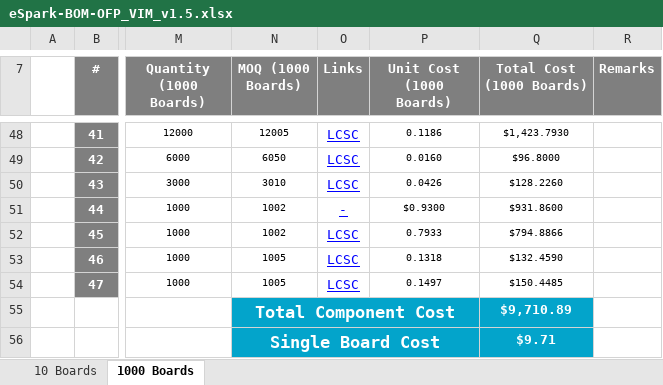
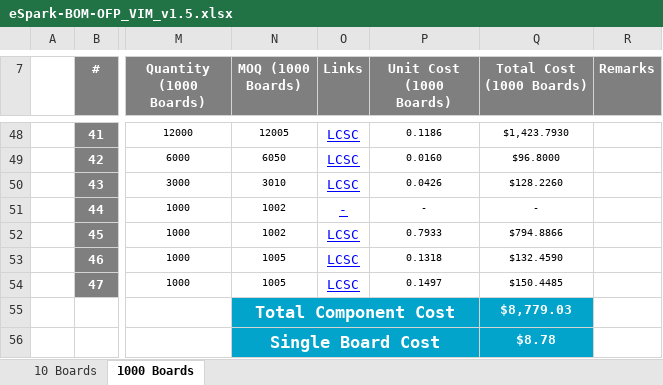
Before and after one commit to eSpark-Backup/nabilfesal-smartmeter-hw, an Excel workbook: Design-Files/OFP_VIM_v1.5/BOM/eSpark-BOM-OFP_VIM_v1.5.xlsx, sheet 1000 Boards, drawn as a sheet; only a part is shown, gaps mark what is left out; values as stored, in another font and other column widths than the file's, no borders; the diff names each change by its address in the sheet, - before the commit and + after, or states it on an @@ line.

Commit message:
#16 Transformer Price remove from eSpark BOM

```diff
--- a/Design-Files/OFP_VIM_v1.5/BOM/eSpark-BOM-OFP_VIM_v1.5.xlsx (sheet 1000 Boards)
+++ b/Design-Files/OFP_VIM_v1.5/BOM/eSpark-BOM-OFP_VIM_v1.5.xlsx (sheet 1000 Boards)
-P51 (Unit Cost (1000 Boards)): $0.9300
+P51 (Unit Cost (1000 Boards)): -
-Q51 (Total Cost (1000 Boards)): $931.8600
+Q51 (Total Cost (1000 Boards)): -
-Q55 (Total Cost (1000 Boards)): $9,710.89
+Q55 (Total Cost (1000 Boards)): $8,779.03
-Q56 (Total Cost (1000 Boards)): $9.71
+Q56 (Total Cost (1000 Boards)): $8.78
```
Also changed, not shown: sheet 10 Boards.
